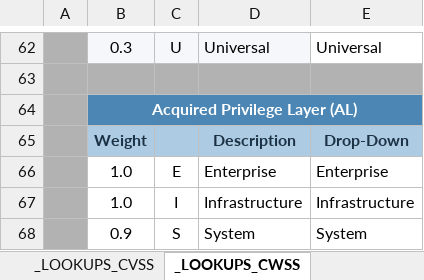
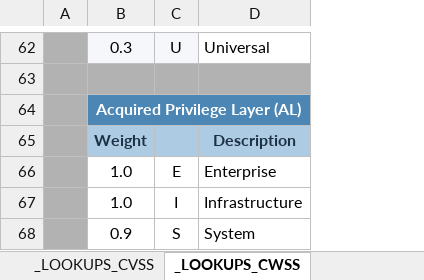
Before and after one commit to nixime/simple_vun_tester, an Excel workbook: template/template_cvss4.xlsm, sheet _LOOKUPS_CWSS, drawn as a sheet; only a part is shown, gaps mark what is left out; values as stored, in another font and other column widths than the file's, no borders; the diff covers the shown part only; the diff names each change by its address in the sheet, - before the commit and + after, or states it on an @@ line.

```diff
--- a/template/template_cvss4.xlsm (sheet _LOOKUPS_CWSS)
+++ b/template/template_cvss4.xlsm (sheet _LOOKUPS_CWSS)
-column E, rows 62-68: Universal |  |  | Drop-Down | Enterprise | Infrastructure | System
-D62 fill: #F5F7FA
+D62 fill: none
```
Also changed, not shown: cell formats elsewhere in this sheet, sheet Risk Assessment (CWSS), sheet Risk Summary, formulas that keep their value, 1 other file.
